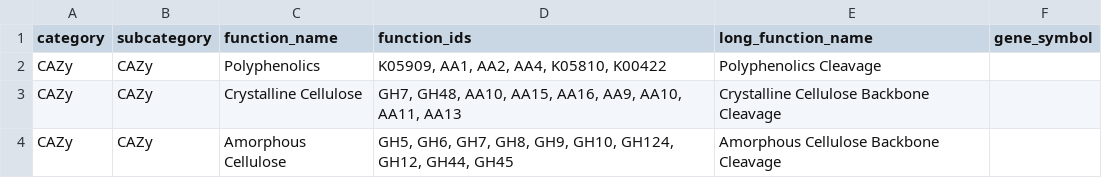
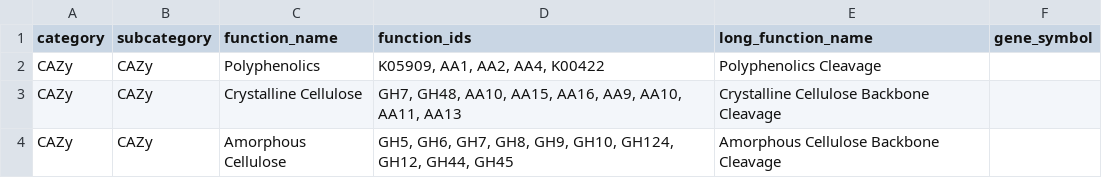
Before and after one commit to WrightonLabCSU/DRAM, a TSV file: data/function_heatmap_form.tsv, drawn as a sheet; only a part is shown.

```diff
--- a/data/function_heatmap_form.tsv
+++ b/data/function_heatmap_form.tsv
@@ -1,3 +1,3 @@
 category	subcategory	function_name	function_ids	long_function_name	gene_symbol
-CAZy	CAZy	Polyphenolics	K05909, AA1, AA2, AA4, K05810, K00422	Polyphenolics Cleavage
+CAZy	CAZy	Polyphenolics	K05909, AA1, AA2, AA4, K00422	Polyphenolics Cleavage
 CAZy	CAZy	Crystalline Cellulose	GH7, GH48, AA10, AA15, AA16, AA9, AA10, AA11, AA13	Crystalline Cellulose Backbone Cleavage
```
Also changed, not shown: 1 other file.
